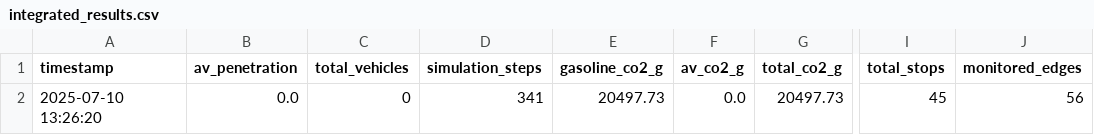
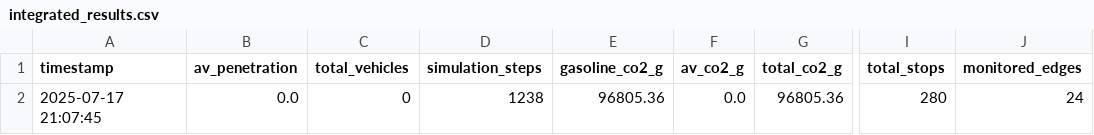
Before and after one commit to shuraosako/sumo, a CSV file: data/log/integrated_results.csv, drawn as a sheet; only a part is shown, gaps mark what is left out; the diff names each change by its address in the sheet, - before the commit and + after, or states it on an @@ line.

```diff
--- a/data/log/integrated_results.csv
+++ b/data/log/integrated_results.csv
-A2 (timestamp): 2025-07-10 13:26:20
+A2 (timestamp): 2025-07-17 21:07:45
-D2 (simulation_steps): 341
+D2 (simulation_steps): 1238
-E2 (gasoline_co2_g): 20497.73
+E2 (gasoline_co2_g): 96805.36
-G2 (total_co2_g): 20497.73
+G2 (total_co2_g): 96805.36
-I2 (total_stops): 45
+I2 (total_stops): 280
-J2 (monitored_edges): 56
+J2 (monitored_edges): 24
```
Also changed, not shown: data/log/stop_count_detailed.csv, 27 other files.
